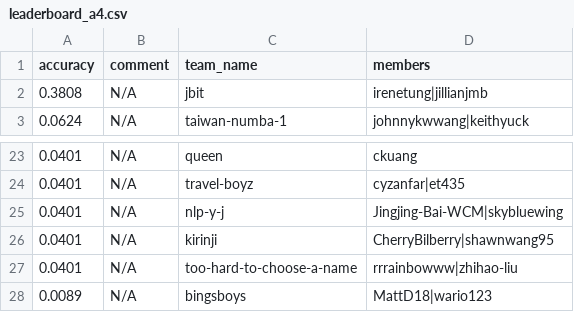
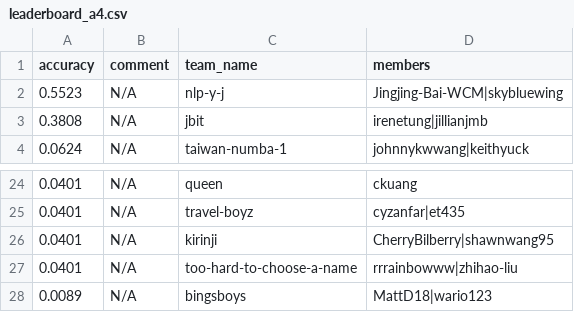
Before and after one commit to advaitapatel/leaderboards, a CSV file: leaderboard_a4.csv, drawn as a sheet; only a part is shown, gaps mark what is left out.

Commit message:
cron update

```diff
--- a/leaderboard_a4.csv
+++ b/leaderboard_a4.csv
@@ -1,2 +1,3 @@
 accuracy,comment,team_name,members
+0.5523,N/A,nlp-y-j,Jingjing-Bai-WCM|skybluewing
 0.3808,N/A,jbit,irenetung|jillianjmb
@@ -24,3 +25,2 @@ accuracy,comment,team_name,members
 0.0401,N/A,travel-boyz,cyzanfar|et435
-0.0401,N/A,nlp-y-j,Jingjing-Bai-WCM|skybluewing
 0.0401,N/A,kirinji,CherryBilberry|shawnwang95
```
